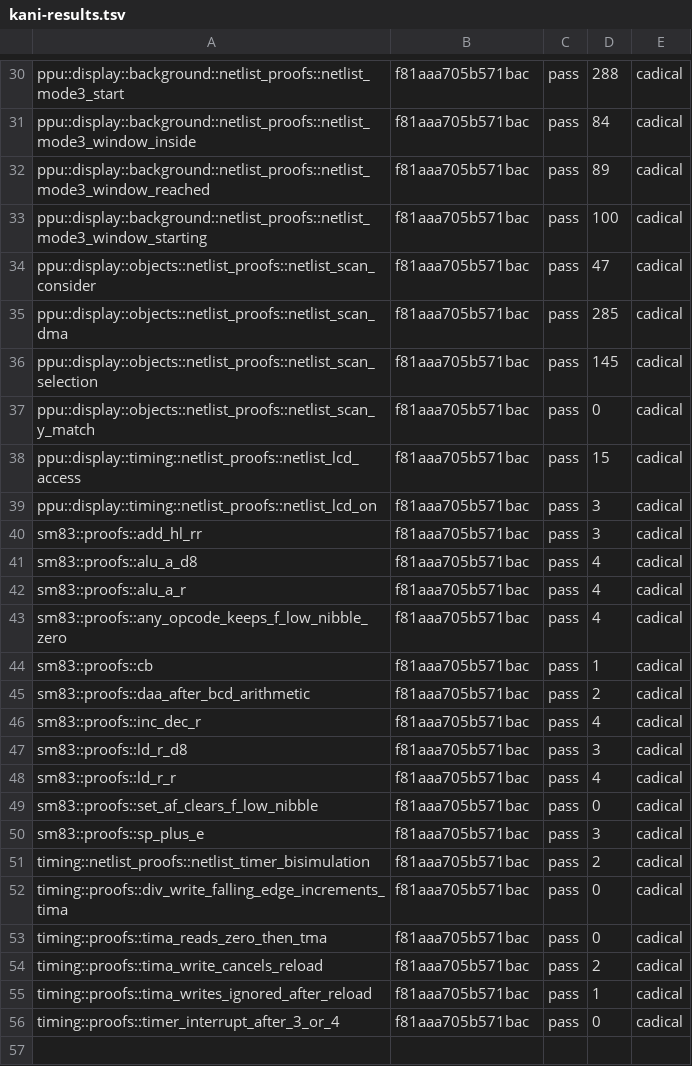
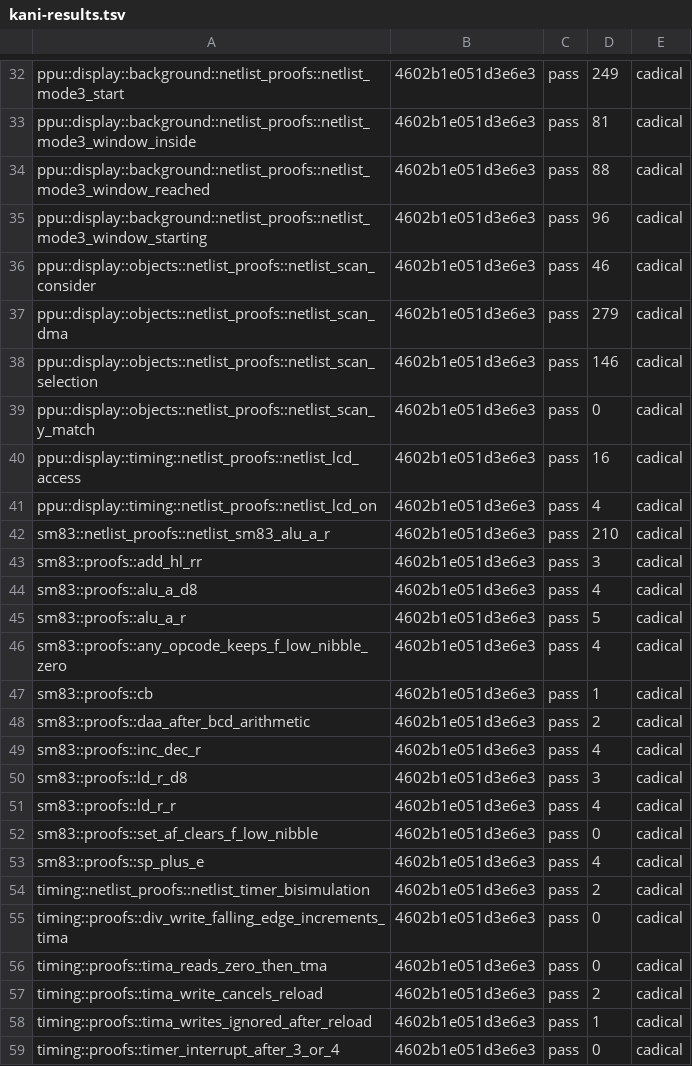
Before and after one commit to remind-me-later/Ceres, a TSV file: hdl/kani-results.tsv, drawn as a sheet; only a part is shown, gaps mark what is left out; addresses are those after the commit; the diff covers the shown part only; the diff names each change by its address in the sheet, - before the commit and + after, or states it on an @@ line.

```diff
--- a/hdl/kani-results.tsv
+++ b/hdl/kani-results.tsv
-B32:B41: f81aaa705b571bac
+B32:B41: 4602b1e051d3e6e3
-D32: 288
+D32: 249
-D33: 84
+D33: 81
-D34: 89
+D34: 88
-D35: 100
+D35: 96
-D36: 47
+D36: 46
-D37: 285
+D37: 279
-D38: 145
+D38: 146
-D40: 15
+D40: 16
-D41: 3
+D41: 4
+row 42: sm83::netlist_proofs::netlist_sm83_alu_a_r | 4602b1e051d3e6e3 | pass | 210 | cadical
-B43:B59: f81aaa705b571bac
+B43:B59: 4602b1e051d3e6e3
-D45: 4
+D45: 5
-D53: 3
+D53: 4
```
Also changed, not shown: 2 added rows and 44 edited cells elsewhere in this file, 12 other files.
